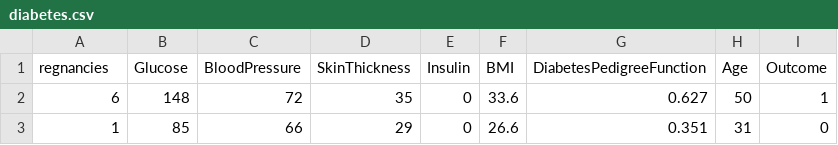
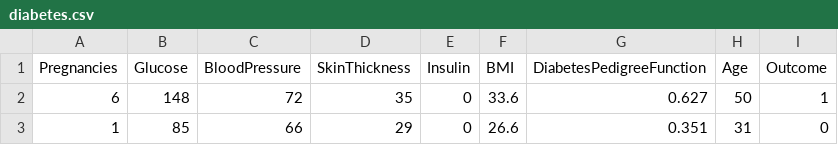
Before and after one commit to poemsforaphrodite/Diabetes-Prediction-Machine-Learning-Project, a CSV file: diabetes.csv, drawn as a sheet; only a part is shown.

Commit message:
Fix typo in column name 'regnancies' to 'Pregnancies'

```diff
--- a/diabetes.csv
+++ b/diabetes.csv
@@ -1,2 +1,2 @@
-regnancies,Glucose,BloodPressure,SkinThickness,Insulin,BMI,DiabetesPedigreeFunction,Age,Outcome
+Pregnancies,Glucose,BloodPressure,SkinThickness,Insulin,BMI,DiabetesPedigreeFunction,Age,Outcome
 6,148,72,35,0,33.6,0.627,50,1
```
